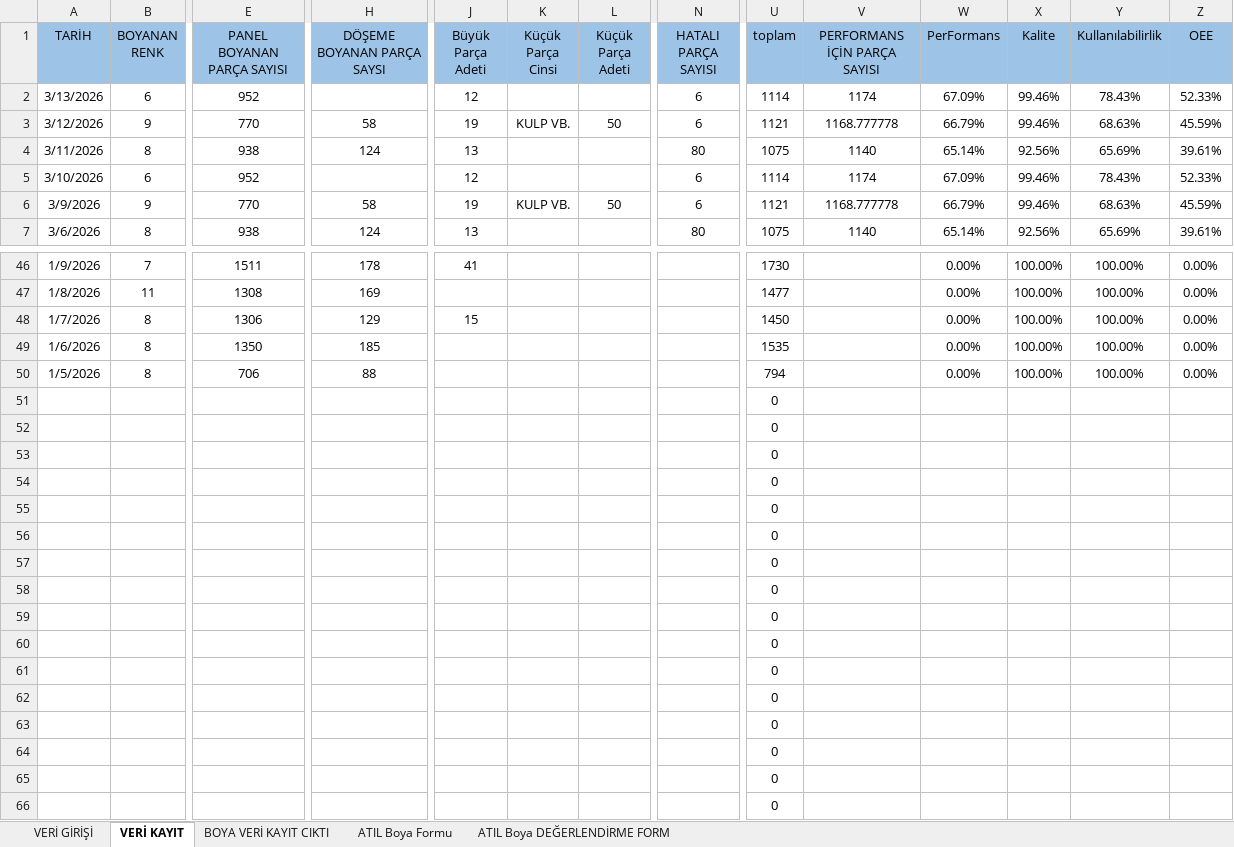
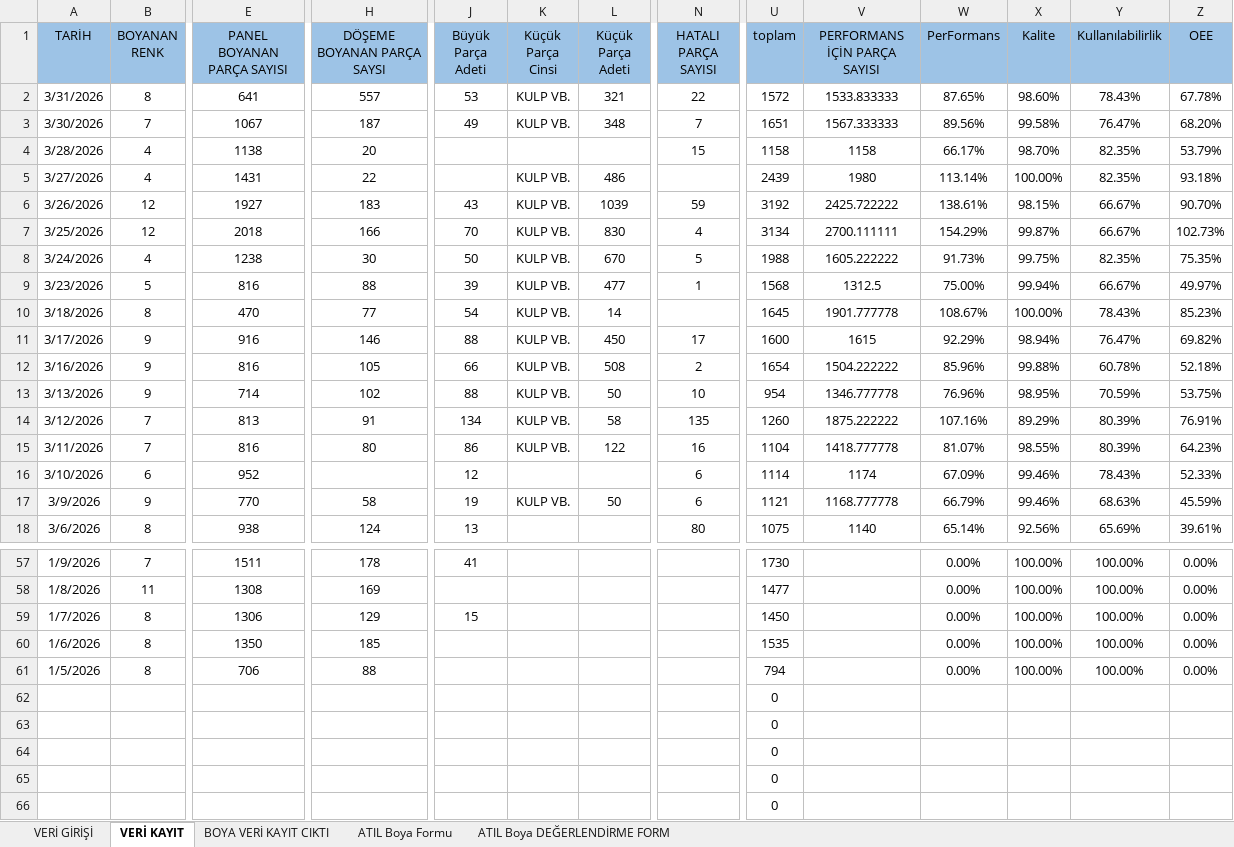
Before and after one commit to Tuncayozalici/ONERI, an Excel workbook: wwwroot/EXCELS/YENİ BOYA GÜNLÜK VERİ TAKİP 2026 YILI revize.xlsm, sheet VERİ KAYIT, drawn as a sheet; only a part is shown, gaps mark what is left out; the shorter side is filled out with more unchanged rows; values as stored, in another font and other column widths than the file's, no borders; removed rows and columns are numbered as before the commit, all else as after; rows hold the shown columns only; the diff covers the shown part only; the diff names each change by its address in the sheet, - before the commit and + after, or states it on an @@ line.

```diff
--- a/wwwroot/EXCELS/YENİ BOYA GÜNLÜK VERİ TAKİP 2026 YILI revize.xlsm (sheet VERİ KAYIT)
+++ b/wwwroot/EXCELS/YENİ BOYA GÜNLÜK VERİ TAKİP 2026 YILI revize.xlsm (sheet VERİ KAYIT)
+row 2: 3/31/2026 | 8 | 641 | 557 | 53 | KULP VB. | 321 | 22 | 1572 | 1533.833333 | 87.65% | 98.60% | 78.43% | 67.78%
+row 3: 3/30/2026 | 7 | 1067 | 187 | 49 | KULP VB. | 348 | 7 | 1651 | 1567.333333 | 89.56% | 99.58% | 76.47% | 68.20%
+row 4: 3/28/2026 | 4 | 1138 | 20 |  |  |  | 15 | 1158 | 1158 | 66.17% | 98.70% | 82.35% | 53.79%
+row 5: 3/27/2026 | 4 | 1431 | 22 |  | KULP VB. | 486 |  | 2439 | 1980 | 113.14% | 100.00% | 82.35% | 93.18%
+row 6: 3/26/2026 | 12 | 1927 | 183 | 43 | KULP VB. | 1039 | 59 | 3192 | 2425.722222 | 138.61% | 98.15% | 66.67% | 90.70%
+row 7: 3/25/2026 | 12 | 2018 | 166 | 70 | KULP VB. | 830 | 4 | 3134 | 2700.111111 | 154.29% | 99.87% | 66.67% | 102.73%
+row 8: 3/24/2026 | 4 | 1238 | 30 | 50 | KULP VB. | 670 | 5 | 1988 | 1605.222222 | 91.73% | 99.75% | 82.35% | 75.35%
+row 9: 3/23/2026 | 5 | 816 | 88 | 39 | KULP VB. | 477 | 1 | 1568 | 1312.5 | 75.00% | 99.94% | 66.67% | 49.97%
+row 10: 3/18/2026 | 8 | 470 | 77 | 54 | KULP VB. | 14 |  | 1645 | 1901.777778 | 108.67% | 100.00% | 78.43% | 85.23%
+row 11: 3/17/2026 | 9 | 916 | 146 | 88 | KULP VB. | 450 | 17 | 1600 | 1615 | 92.29% | 98.94% | 76.47% | 69.82%
+row 12: 3/16/2026 | 9 | 816 | 105 | 66 | KULP VB. | 508 | 2 | 1654 | 1504.222222 | 85.96% | 99.88% | 60.78% | 52.18%
-B13 (BOYANAN RENK): 6
+B13 (BOYANAN RENK): 9
-E13 (PANEL BOYANAN PARÇA SAYISI): 952
+E13 (PANEL BOYANAN PARÇA SAYISI): 714
-H13 (DÖŞEME BOYANAN PARÇA SAYSI): (empty)
+H13 (DÖŞEME BOYANAN PARÇA SAYSI): 102
-J13 (Büyük Parça Adeti): 12
+J13 (Büyük Parça Adeti): 88
-K13 (Küçük Parça Cinsi): (empty)
+K13 (Küçük Parça Cinsi): KULP VB.
-L13 (Küçük Parça Adeti): (empty)
+L13 (Küçük Parça Adeti): 50
-N13 (HATALI PARÇA SAYISI): 6
+N13 (HATALI PARÇA SAYISI): 10
-U13 (toplam): 1114
+U13 (toplam): 954
-V13 (PERFORMANS İÇİN PARÇA SAYISI): 1174
+V13 (PERFORMANS İÇİN PARÇA SAYISI): 1346.777778
-W13 (PerFormans): 67.09%
+W13 (PerFormans): 76.96%
-X13 (Kalite): 99.46%
+X13 (Kalite): 98.95%
-Y13 (Kullanılabilirlik): 78.43%
+Y13 (Kullanılabilirlik): 70.59%
-Z13 (OEE): 52.33%
+Z13 (OEE): 53.75%
-row 3: 3/12/2026 | 9 | 770 | 58 | 19 | KULP VB. | 50 | 6 | 1121 | 1168.777778 | 66.79% | 99.46% | 68.63% | 45.59%
-row 4: 3/11/2026 | 8 | 938 | 124 | 13 |  |  | 80 | 1075 | 1140 | 65.14% | 92.56% | 65.69% | 39.61%
+row 14: 3/12/2026 | 7 | 813 | 91 | 134 | KULP VB. | 58 | 135 | 1260 | 1875.222222 | 107.16% | 89.29% | 80.39% | 76.91%
+row 15: 3/11/2026 | 7 | 816 | 80 | 86 | KULP VB. | 122 | 16 | 1104 | 1418.777778 | 81.07% | 98.55% | 80.39% | 64.23%
+row 62:  |  |  |  |  |  |  |  | 0
+row 63:  |  |  |  |  |  |  |  | 0
+row 64:  |  |  |  |  |  |  |  | 0
```
Also changed, not shown: 2 edited cells elsewhere in this sheet, sheet ATIL Boya Formu, sheet VERİ GİRİŞİ, formulas that keep their value, charts or pictures, wwwroot/EXCELS/Günlük Çalışma Verileri.xlsx, wwwroot/EXCELS/HATALI PARÇA VERİ GİRİŞİ.xlsm, 27 other files.
